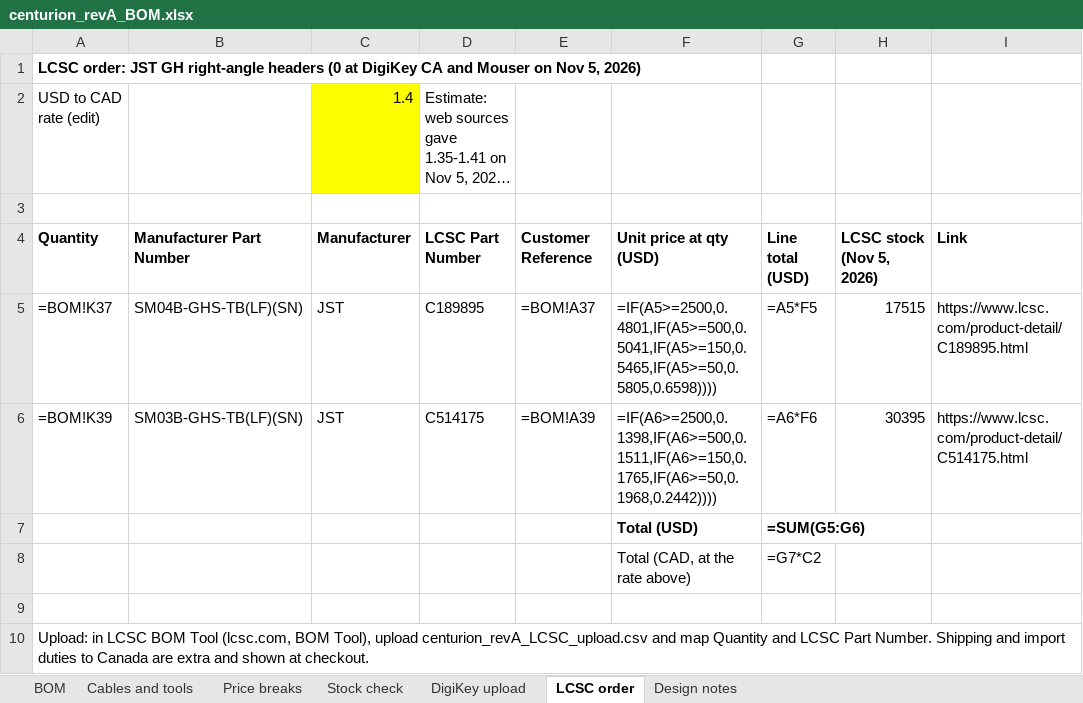
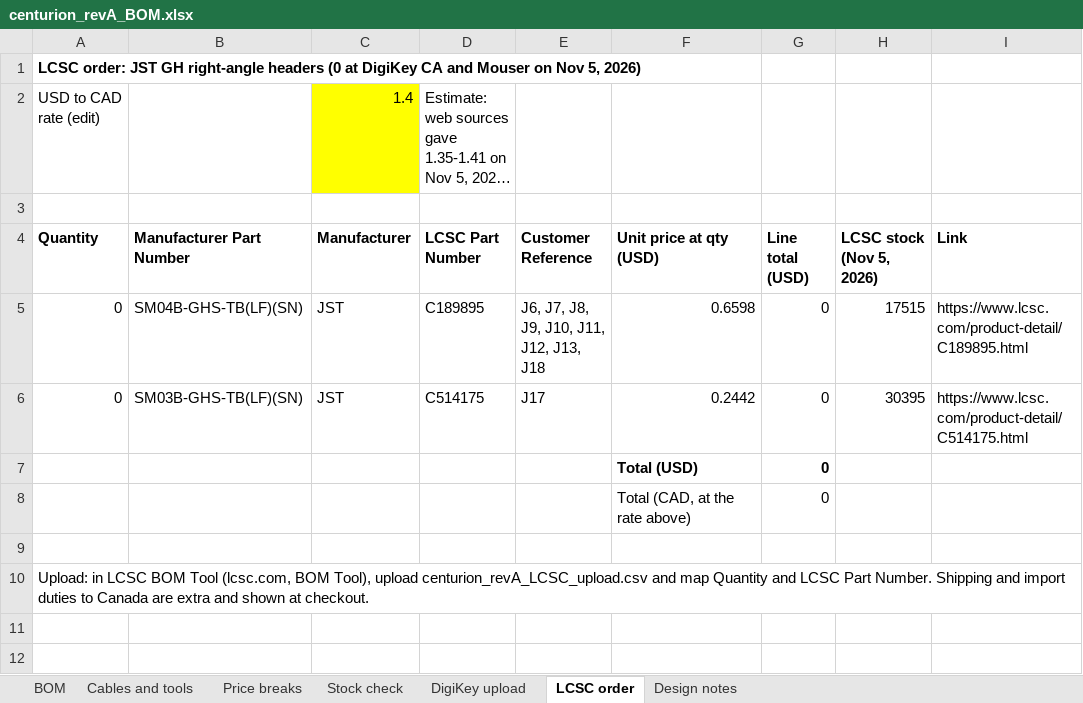
Before and after one commit to UW-VexU/UWAT-Centurion-Board, an Excel workbook: centurion/bom/centurion_revA_BOM.xlsx, sheet LCSC order, drawn as a sheet; long unchanged cells end in …; values as stored, in another font and other column widths than the file's, no borders; formulas without a stored value are shown as written; the diff names each change by its address in the sheet, - before the commit and + after, or states it on an @@ line.

```diff
--- a/centurion/bom/centurion_revA_BOM.xlsx (sheet LCSC order)
+++ b/centurion/bom/centurion_revA_BOM.xlsx (sheet LCSC order)
-A5 (Quantity): =BOM!K37
+A5 (Quantity): 0
-E5 (Customer Reference): =BOM!A37
+E5 (Customer Reference): J6, J7, J8, J9, J10, J11, J12, J13, J18
-F5 (Unit price at qty (USD)): =IF(A5>=2500,0.4801,IF(A5>=500,0.5041,IF(A5>=150,0.5465,IF(A5>=50,0.5805,0.6598))))
+F5 (Unit price at qty (USD)): 0.6598
-G5 (Line total (USD)): =A5*F5
+G5 (Line total (USD)): 0
-A6 (Quantity): =BOM!K39
+A6 (Quantity): 0
-E6 (Customer Reference): =BOM!A39
+E6 (Customer Reference): J17
-F6 (Unit price at qty (USD)): =IF(A6>=2500,0.1398,IF(A6>=500,0.1511,IF(A6>=150,0.1765,IF(A6>=50,0.1968,0.2442))))
+F6 (Unit price at qty (USD)): 0.2442
-G6 (Line total (USD)): =A6*F6
+G6 (Line total (USD)): 0
-G7 (Line total (USD)): =SUM(G5:G6)
+G7 (Line total (USD)): 0
-G8 (Line total (USD)): =G7*C2
+G8 (Line total (USD)): 0
```
Also changed, not shown: sheet DigiKey upload, sheet BOM, sheet Stock check, sheet Cables and tools, sheet Price breaks.
